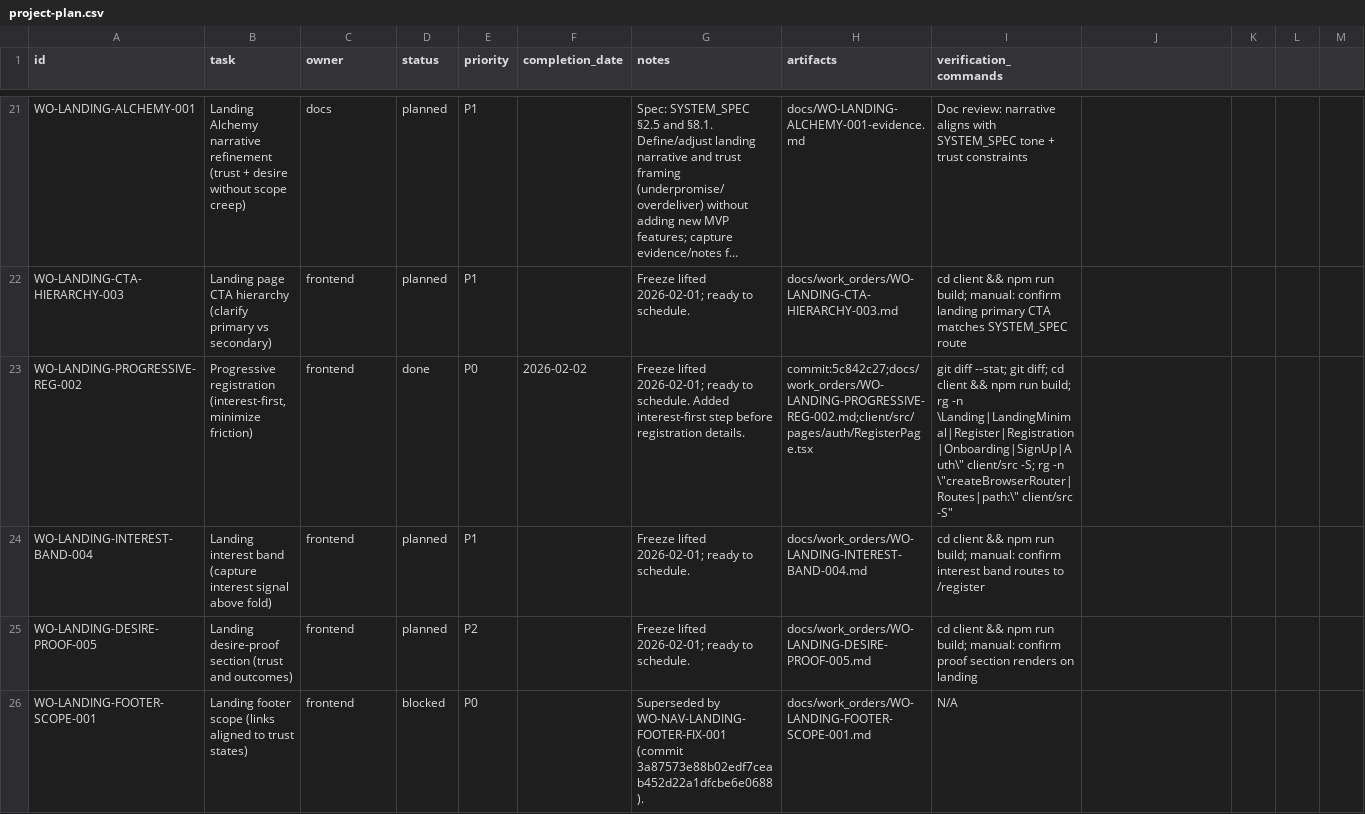
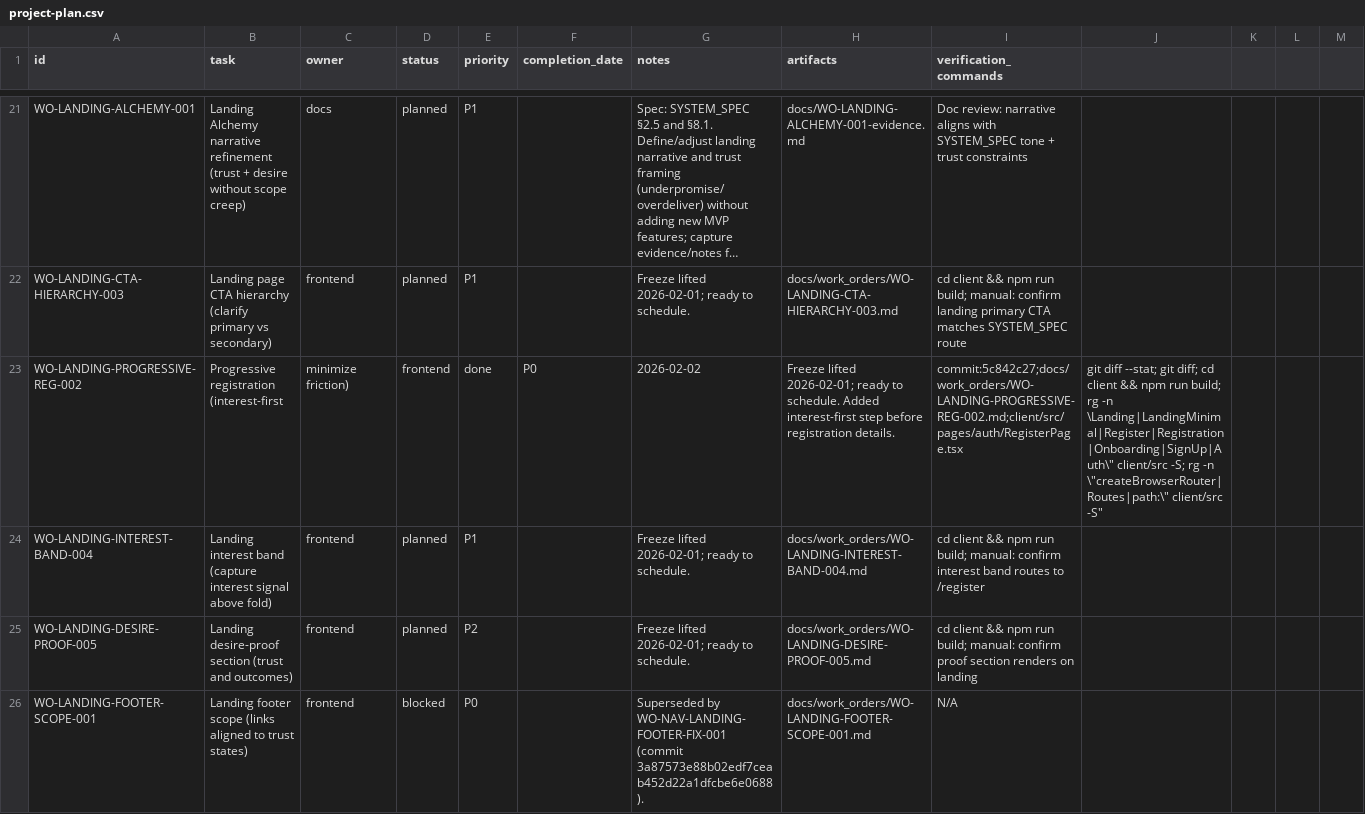
Before and after one commit to robert1948/autorisen, a CSV file: docs/project-plan.csv, drawn as a sheet; only a part is shown, gaps mark what is left out; long unchanged cells end in …; the diff covers the shown part only.

```diff
--- a/docs/project-plan.csv
+++ b/docs/project-plan.csv
@@ -23 +23 @@ WO-LANDING-CTA-HIERARCHY-003,Landing page CTA hierarchy (clarify primary vs seco
-WO-LANDING-PROGRESSIVE-REG-002,"Progressive registration (interest-first, minimize friction)",frontend,done,P0,2026-02-02,"Freeze lifted 2026-02-01; ready to schedule. Added interest-first step before registration details.",commit:5c842c27;docs/work_orders/WO-LANDING-PROGRESSIVE-REG-002.md;client/src/pages/auth/RegisterPage.tsx,"git diff --stat; git diff; cd client && npm run build; rg -n \"Landing|LandingMinimal|Register|Registration|Onboarding|SignUp|Auth\" client/src -S; rg -n \"createBrowserRouter|Routes|path:\" client/src -S"
+WO-LANDING-PROGRESSIVE-REG-002,Progressive registration (interest-first, minimize friction),frontend,done,P0,2026-02-02,Freeze lifted 2026-02-01; ready to schedule. Added interest-first step before registration details.,commit:5c842c27;docs/work_orders/WO-LANDING-PROGRESSIVE-REG-002.md;client/src/pages/auth/RegisterPage.tsx,git diff --stat; git diff; cd client && npm run build; rg -n \Landing|LandingMinimal|Register|Registration|Onboarding|SignUp|Auth\" client/src -S; rg -n \"createBrowserRouter|Routes|path:\" client/src -S"
```
Also changed, not shown: 45 edited cells elsewhere in this file.
